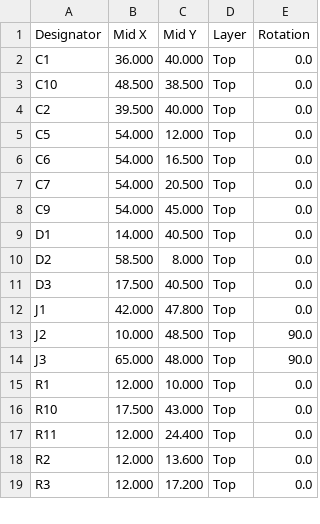
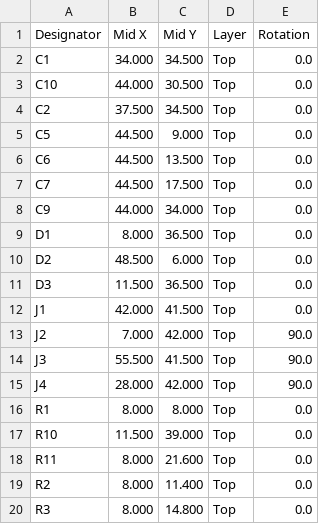
Before and after one commit to adilzahoor2812/GetFly, a CSV file: hardware/smart-glove/fab/CPL-top.csv, drawn as a sheet; only a part is shown; the diff covers the shown part only.

```diff
--- a/hardware/smart-glove/fab/CPL-top.csv
+++ b/hardware/smart-glove/fab/CPL-top.csv
@@ -1,19 +1,20 @@
 Designator,Mid X,Mid Y,Layer,Rotation
-C1,36.000,40.000,Top,0.0
-C10,48.500,38.500,Top,0.0
-C2,39.500,40.000,Top,0.0
-C5,54.000,12.000,Top,0.0
-C6,54.000,16.500,Top,0.0
-C7,54.000,20.500,Top,0.0
-C9,54.000,45.000,Top,0.0
-D1,14.000,40.500,Top,0.0
-D2,58.500,8.000,Top,0.0
-D3,17.500,40.500,Top,0.0
-J1,42.000,47.800,Top,0.0
-J2,10.000,48.500,Top,90.0
-J3,65.000,48.000,Top,90.0
-R1,12.000,10.000,Top,0.0
-R10,17.500,43.000,Top,0.0
-R11,12.000,24.400,Top,0.0
-R2,12.000,13.600,Top,0.0
-R3,12.000,17.200,Top,0.0
+C1,34.000,34.500,Top,0.0
+C10,44.000,30.500,Top,0.0
+C2,37.500,34.500,Top,0.0
+C5,44.500,9.000,Top,0.0
+C6,44.500,13.500,Top,0.0
+C7,44.500,17.500,Top,0.0
+C9,44.000,34.000,Top,0.0
+D1,8.000,36.500,Top,0.0
+D2,48.500,6.000,Top,0.0
+D3,11.500,36.500,Top,0.0
+J1,42.000,41.500,Top,0.0
+J2,7.000,42.000,Top,90.0
+J3,55.500,41.500,Top,90.0
+J4,28.000,42.000,Top,90.0
+R1,8.000,8.000,Top,0.0
+R10,11.500,39.000,Top,0.0
+R11,8.000,21.600,Top,0.0
+R2,8.000,11.400,Top,0.0
+R3,8.000,14.800,Top,0.0
```
Also changed, not shown: 24 edited cells elsewhere in this file, hardware/smart-glove/fab/BOM-JLCPCB.csv, 29 other files.
